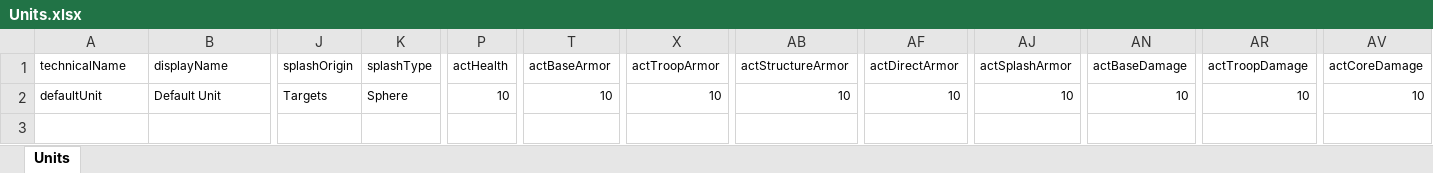
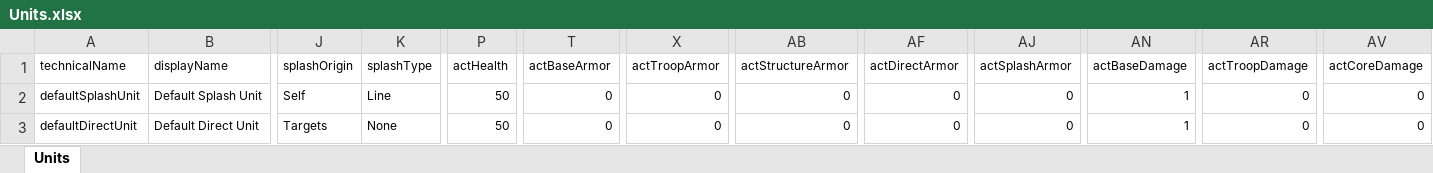
Before and after one commit to Cooperjpk/ProjectApopalypse, an Excel workbook: ProjectApopalypse_Unity/Excel/Units.xlsx, sheet Units, drawn as a sheet; only a part is shown, gaps mark what is left out; values as stored, in another font and other column widths than the file's, no borders; table styles not drawn; rows hold the shown columns only; the diff covers the shown part only; the diff names each change by its address in the sheet, - before the commit and + after, or states it on an @@ line.

Commit message:
More splash work, lines

```diff
--- a/ProjectApopalypse_Unity/Excel/Units.xlsx (sheet Units)
+++ b/ProjectApopalypse_Unity/Excel/Units.xlsx (sheet Units)
-A2 (technicalName): defaultUnit
+A2 (technicalName): defaultSplashUnit
-B2 (displayName): Default Unit
+B2 (displayName): Default Splash Unit
-J2 (splashOrigin): Targets
+J2 (splashOrigin): Self
-K2 (splashType): Sphere
+K2 (splashType): Line
-P2 (actHealth): 10
+P2 (actHealth): 50
-T2 (actBaseArmor): 10
+T2 (actBaseArmor): 0
-X2 (actTroopArmor): 10
+X2 (actTroopArmor): 0
-AB2 (actStructureArmor): 10
+AB2 (actStructureArmor): 0
-AF2 (actDirectArmor): 10
+AF2 (actDirectArmor): 0
-AJ2 (actSplashArmor): 10
+AJ2 (actSplashArmor): 0
-AN2 (actBaseDamage): 10
+AN2 (actBaseDamage): 1
-AR2 (actTroopDamage): 10
+AR2 (actTroopDamage): 0
-AV2 (actCoreDamage): 10
+AV2 (actCoreDamage): 0
+row 3: defaultDirectUnit | Default Direct Unit | Targets | None | 50 | 0 | 0 | 0 | 0 | 0 | 1 | 0 | 0
```
Also changed, not shown: 13 edited cells elsewhere in this sheet, 22 other files.
